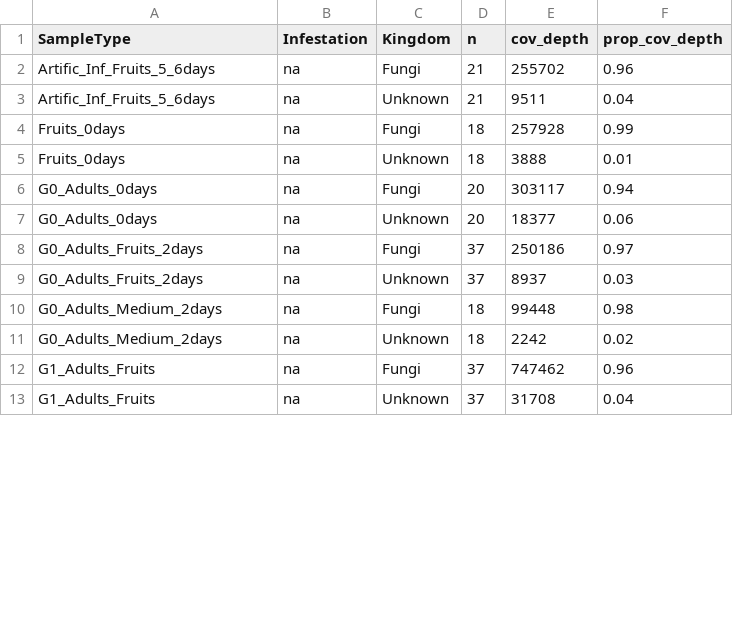
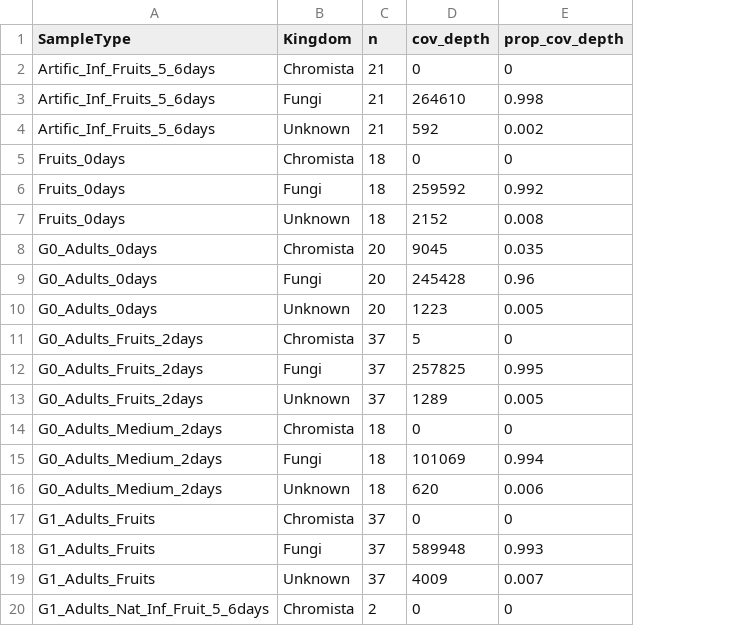
Before and after one commit to sidodq/Y2025.TransMicro2, a CSV file: data/derived_data/1_PrepareData/ITS_TM123_Coverage_depth_per_Sample_Type.csv, drawn as a sheet; only a part is shown; removed rows and columns are numbered as before the commit, all else as after; the diff covers the shown part only; the diff names each change by its address in the sheet, - before the commit and + after, or states it on an @@ line.

```diff
--- a/data/derived_data/1_PrepareData/ITS_TM123_Coverage_depth_per_Sample_Type.csv
+++ b/data/derived_data/1_PrepareData/ITS_TM123_Coverage_depth_per_Sample_Type.csv
-column B (Infestation), rows 2-13: all na
+row 2: Artific_Inf_Fruits_5_6days | Chromista | 21 | 0 | 0
-D3 (cov_depth): 255702
+D3 (cov_depth): 264610
-E3 (prop_cov_depth): 0.96
+E3 (prop_cov_depth): 0.998
-D4 (cov_depth): 9511
+D4 (cov_depth): 592
-E4 (prop_cov_depth): 0.04
+E4 (prop_cov_depth): 0.002
+row 5: Fruits_0days | Chromista | 18 | 0 | 0
-D6 (cov_depth): 257928
+D6 (cov_depth): 259592
-E6 (prop_cov_depth): 0.99
+E6 (prop_cov_depth): 0.992
-D7 (cov_depth): 3888
+D7 (cov_depth): 2152
-E7 (prop_cov_depth): 0.01
+E7 (prop_cov_depth): 0.008
+row 8: G0_Adults_0days | Chromista | 20 | 9045 | 0.035
-D9 (cov_depth): 303117
+D9 (cov_depth): 245428
-E9 (prop_cov_depth): 0.94
+E9 (prop_cov_depth): 0.96
-D10 (cov_depth): 18377
+D10 (cov_depth): 1223
-E10 (prop_cov_depth): 0.06
+E10 (prop_cov_depth): 0.005
+row 11: G0_Adults_Fruits_2days | Chromista | 37 | 5 | 0
-D12 (cov_depth): 250186
+D12 (cov_depth): 257825
-E12 (prop_cov_depth): 0.97
+E12 (prop_cov_depth): 0.995
-D13 (cov_depth): 8937
+D13 (cov_depth): 1289
-E13 (prop_cov_depth): 0.03
+E13 (prop_cov_depth): 0.005
+row 14: G0_Adults_Medium_2days | Chromista | 18 | 0 | 0
-D15 (cov_depth): 99448
+D15 (cov_depth): 101069
-E15 (prop_cov_depth): 0.98
+E15 (prop_cov_depth): 0.994
-D16 (cov_depth): 2242
+D16 (cov_depth): 620
-E16 (prop_cov_depth): 0.02
+E16 (prop_cov_depth): 0.006
+row 17: G1_Adults_Fruits | Chromista | 37 | 0 | 0
-D18 (cov_depth): 747462
+D18 (cov_depth): 589948
-E18 (prop_cov_depth): 0.96
+E18 (prop_cov_depth): 0.993
-D19 (cov_depth): 31708
+D19 (cov_depth): 4009
-E19 (prop_cov_depth): 0.04
+E19 (prop_cov_depth): 0.007
+row 20: G1_Adults_Nat_Inf_Fruit_5_6days | Chromista | 2 | 0 | 0
```
Also changed, not shown: 9 added rows and 38 edited cells elsewhere in this file, 7 other files.
